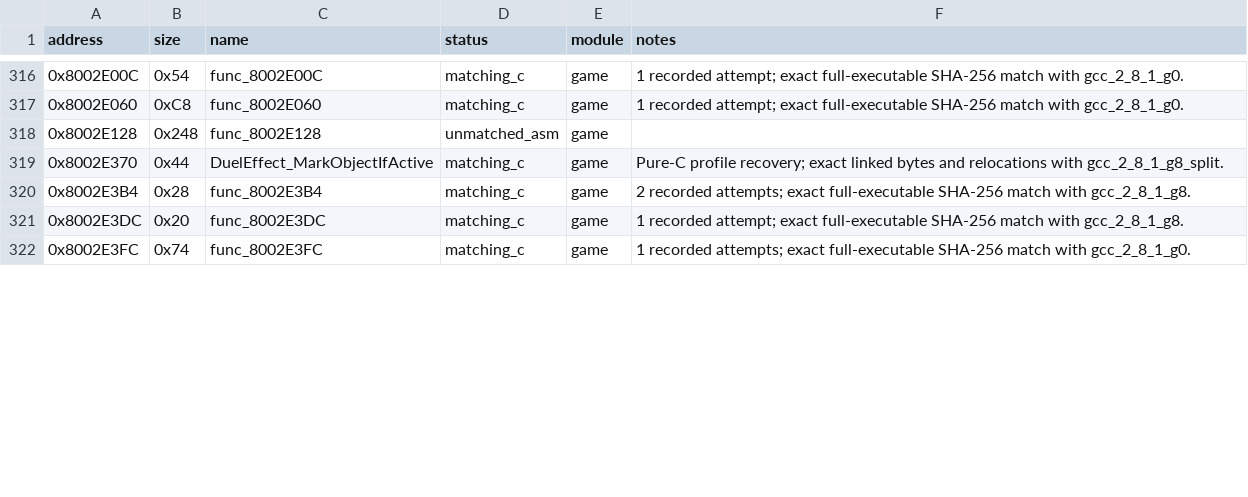
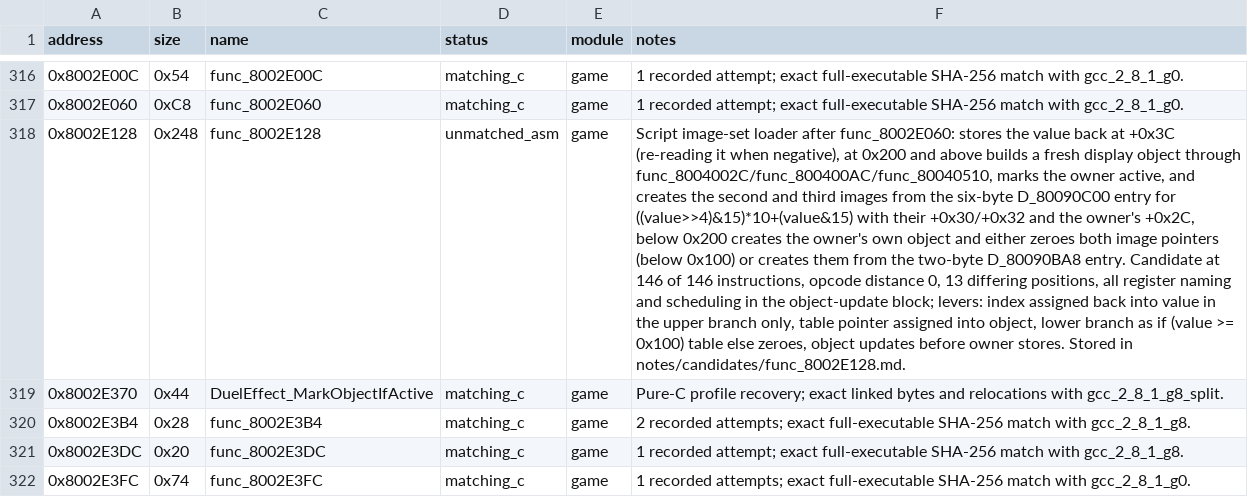
Before and after one commit to Unchiga/memories-decomp, a CSV file: config/slus_01411/functions.csv, drawn as a sheet; only a part is shown, gaps mark what is left out; the diff names each change by its address in the sheet, - before the commit and + after, or states it on an @@ line.

```diff
--- a/config/slus_01411/functions.csv
+++ b/config/slus_01411/functions.csv
-F318 (notes): (empty)
+F318 (notes): Script image-set loader after func_8002E060: stores the value back at +0x3C (re-reading it when negative), at 0x200 and above builds a fresh display object through func_8004002C/func_800400AC/func_80040510, marks the owner active, and creates the second and third images from the six-byte D_80090C00 entry for ((value>>4)&15)*10+(value&15) with their +0x30/+0x32 and the owner's +0x2C, below 0x200 creates the owner's own object and either zeroes both image pointers (below 0x100) or creates them from the two-byte D_80090BA8 entry. Candidate at 146 of 146 instructions, opcode distance 0, 13 differing positions, all register naming and scheduling in the object-update block; levers: index assigned back into value in the upper branch only, table pointer assigned into object, lower branch as if (value >= 0x100) table else zeroes, object updates before owner stores. Stored in notes/candidates/func_8002E128.md.
```
Also changed, not shown: 1 other file.
